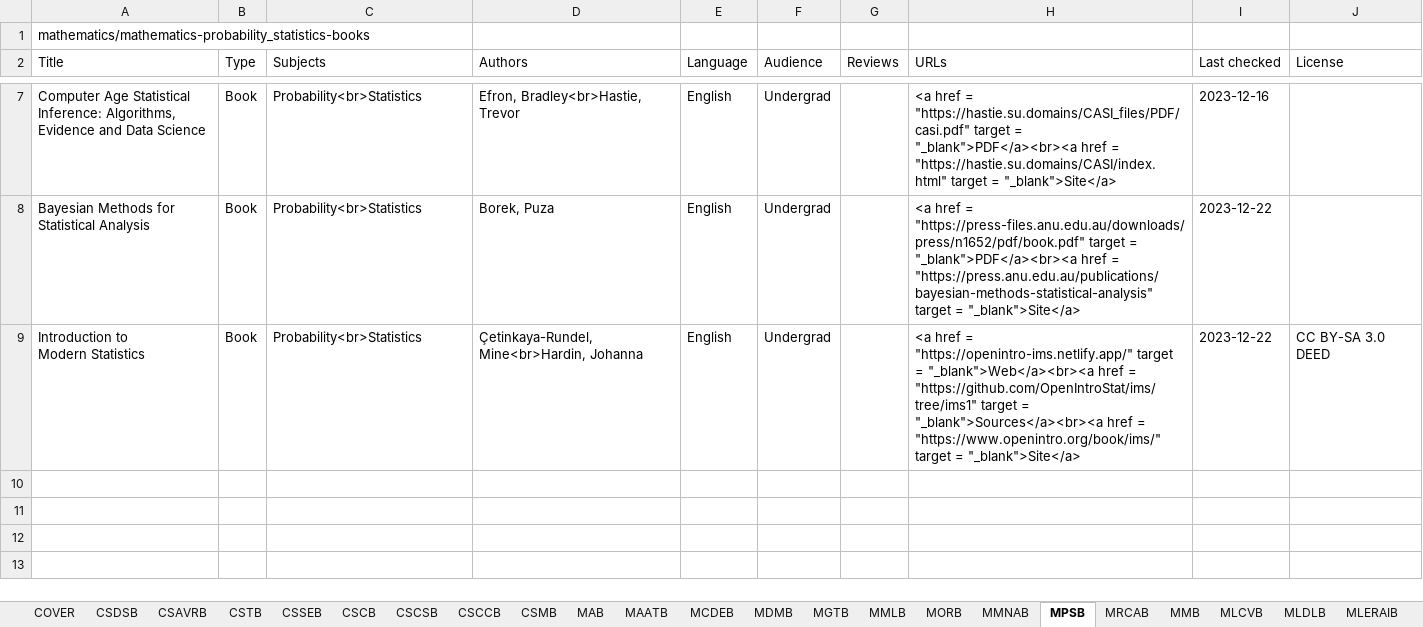
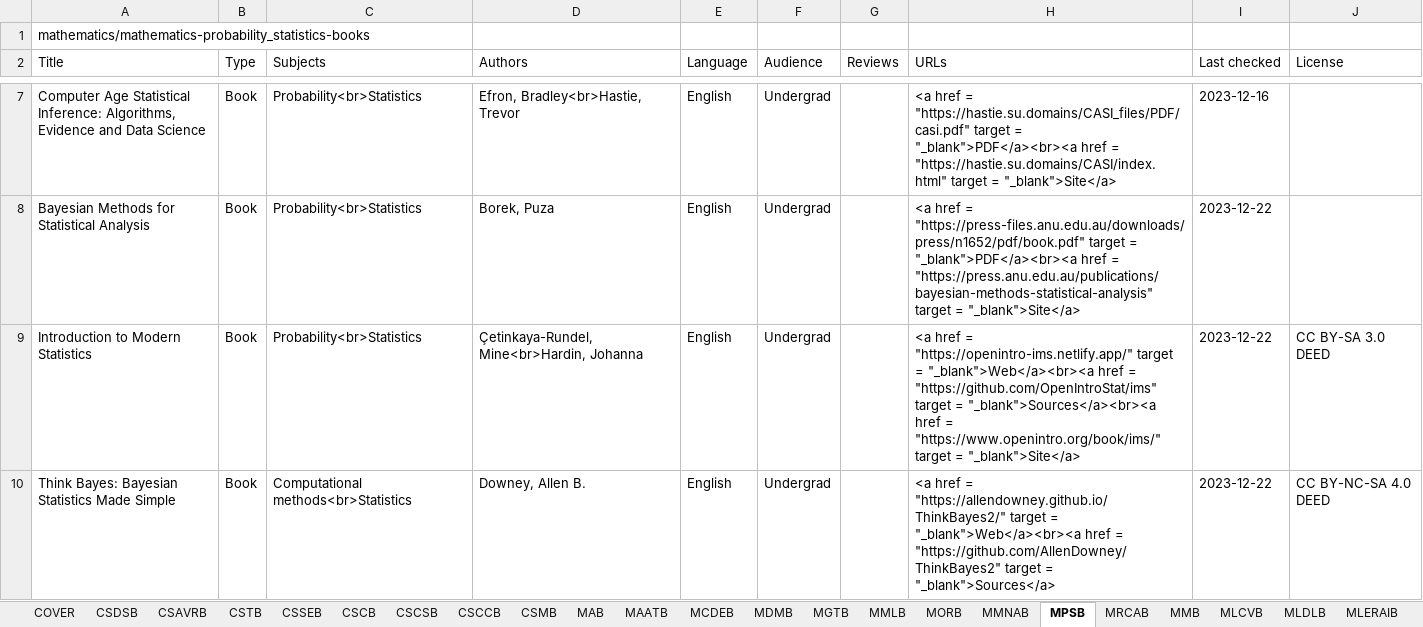
Before and after one commit to CFKNow/cfknow.github.io, an Excel workbook: utilities/cfk.xlsx, sheet MPSB, drawn as a sheet; only a part is shown, gaps mark what is left out; values as stored, in another font and other column widths than the file's, no borders; ↵ is a line break in a cell; the diff names each change by its address in the sheet, - before the commit and + after, or states it on an @@ line.

```diff
--- a/utilities/cfk.xlsx (sheet MPSB)
+++ b/utilities/cfk.xlsx (sheet MPSB)
-A9 (Title): Introduction to ↵ Modern Statistics
+A9 (Title): Introduction to Modern Statistics
-H9 (URLs): …href = "https://github.com/OpenIntroStat/ims/tree/ims1" target =…
+H9 (URLs): …href = "https://github.com/OpenIntroStat/ims" target =…
+row 10: Think Bayes: Bayesian Statistics Made Simple | Book | Computational methods<br>Statistics | Downey, Allen B. | English | Undergrad |  | <a href = "https://allendowney.github.io/ThinkBayes2/" target = "_blank">Web</a><br><a href = "https://github.com/AllenDowney/ThinkBayes2" target = "_blank">Sources</a> | 2023-12-22 | CC BY-NC-SA 4.0 DEED
```
Also changed, not shown: sheet MMNAB, sheet MCDEB, sheet MMLB, sheet MMB, sheet MAB, 34 other files.
